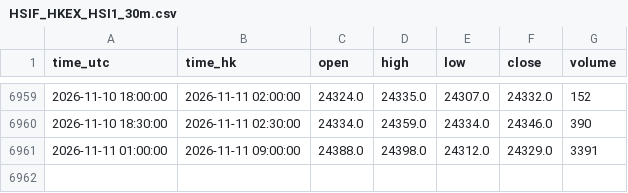
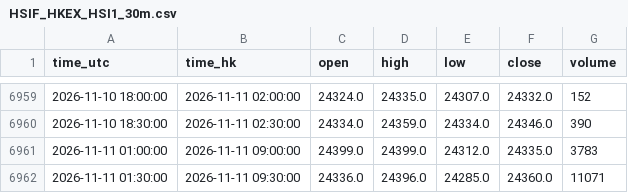
Before and after one commit to ronaldo8282/rs-us-daily, a CSV file: docs/tpo/data/HSIF_HKEX_HSI1_30m.csv, drawn as a sheet; only a part is shown, gaps mark what is left out.

Commit message:
chore(tpo): HSIF live 30m session update 2026-11-11 10:09 HKT

```diff
--- a/docs/tpo/data/HSIF_HKEX_HSI1_30m.csv
+++ b/docs/tpo/data/HSIF_HKEX_HSI1_30m.csv
@@ -6960,2 +6960,3 @@ time_utc,time_hk,open,high,low,close,volume
 2026-11-10 18:30:00,2026-11-11 02:30:00,24334.0,24359.0,24334.0,24346.0,390
-2026-11-11 01:00:00,2026-11-11 09:00:00,24388.0,24398.0,24312.0,24329.0,3391
+2026-11-11 01:00:00,2026-11-11 09:00:00,24399.0,24399.0,24312.0,24335.0,3783
+2026-11-11 01:30:00,2026-11-11 09:30:00,24336.0,24396.0,24285.0,24360.0,11071
```
Also changed, not shown: 1 other file.
